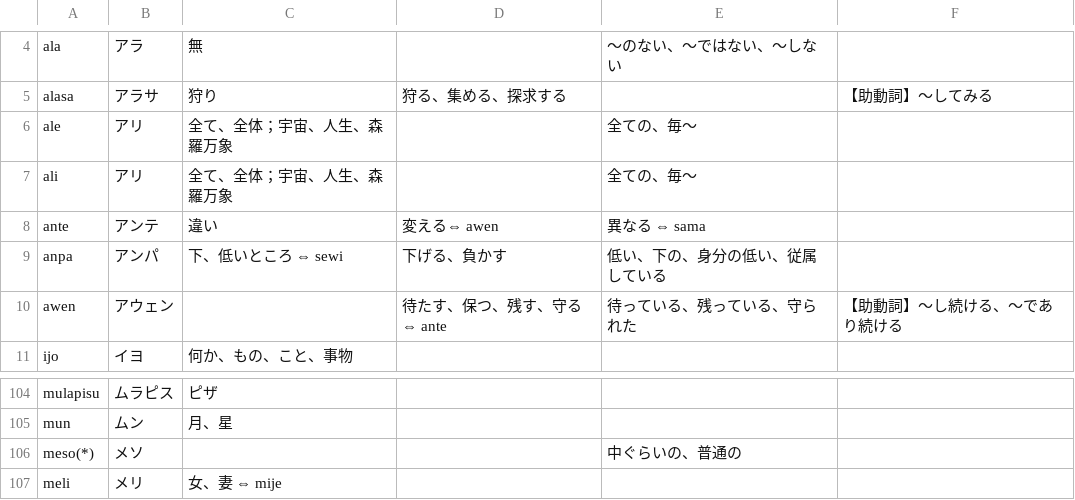
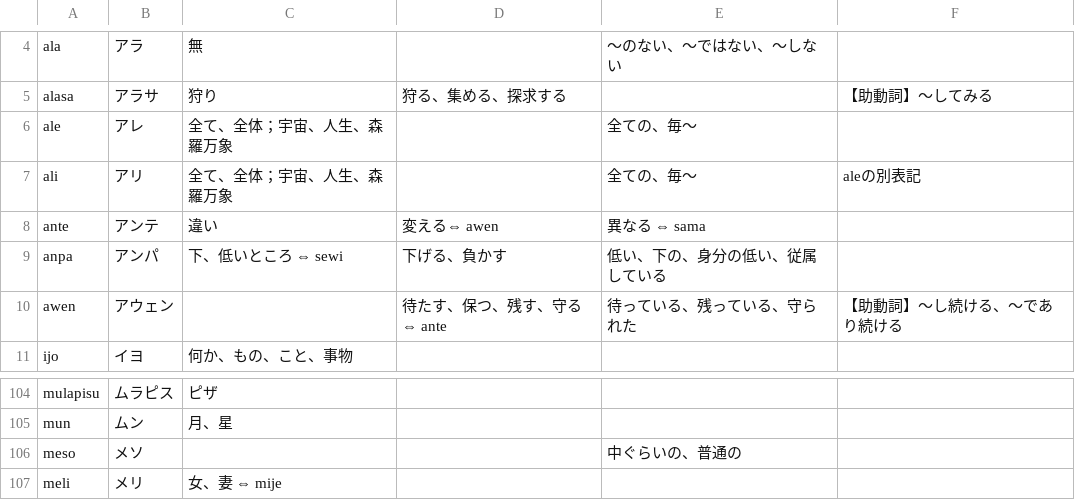
Before and after one commit to Tamagosushio/tokipona-dict, a TSV file: server/utils/pu.tsv, drawn as a sheet; only a part is shown, gaps mark what is left out; the diff covers the shown part only.

```diff
--- a/server/utils/pu.tsv
+++ b/server/utils/pu.tsv
@@ -5,4 +5,4 @@ ala	アラ	無		〜のない、〜ではない、〜しない
 alasa	アラサ	狩り	狩る、集める、探求する		【助動詞】〜してみる
-ale	アリ	全て、全体；宇宙、人生、森羅万象		全ての、毎〜	
-ali	アリ	全て、全体；宇宙、人生、森羅万象		全ての、毎〜	
+ale	アレ	全て、全体；宇宙、人生、森羅万象		全ての、毎〜	
+ali	アリ	全て、全体；宇宙、人生、森羅万象		全ての、毎〜	aleの別表記
 ante	アンテ	違い	変える⇔ awen	異なる ⇔ sama	
@@ -105,3 +105,3 @@ mulapisu	ムラピス	ピザ
 mun	ムン	月、星			
-meso(*)	メソ			中ぐらいの、普通の	
+meso	メソ			中ぐらいの、普通の	
 meli	メリ	女、妻 ⇔ mije			
```
Also changed, not shown: 42 added rows elsewhere in this file.
